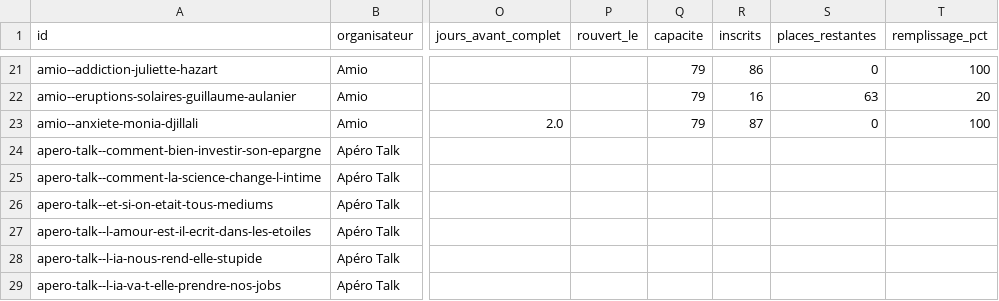
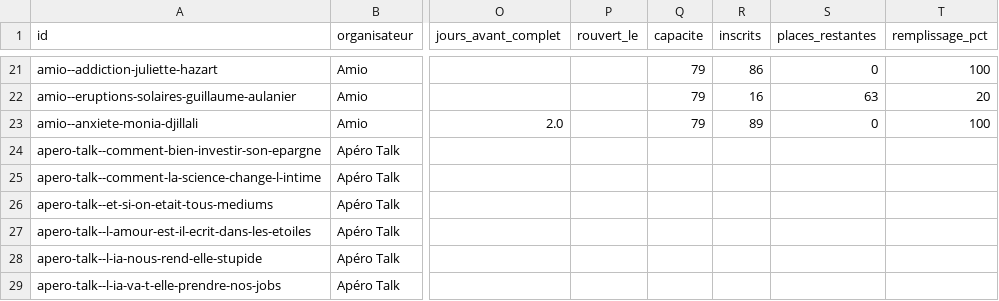
Before and after one commit to microeconomie/best-notif, a CSV file: data/talks.csv, drawn as a sheet; only a part is shown, gaps mark what is left out; the diff names each change by its address in the sheet, - before the commit and + after, or states it on an @@ line.

```diff
--- a/data/talks.csv
+++ b/data/talks.csv
-R23 (inscrits): 87
+R23 (inscrits): 89
```
Also changed, not shown: 2 other files.
